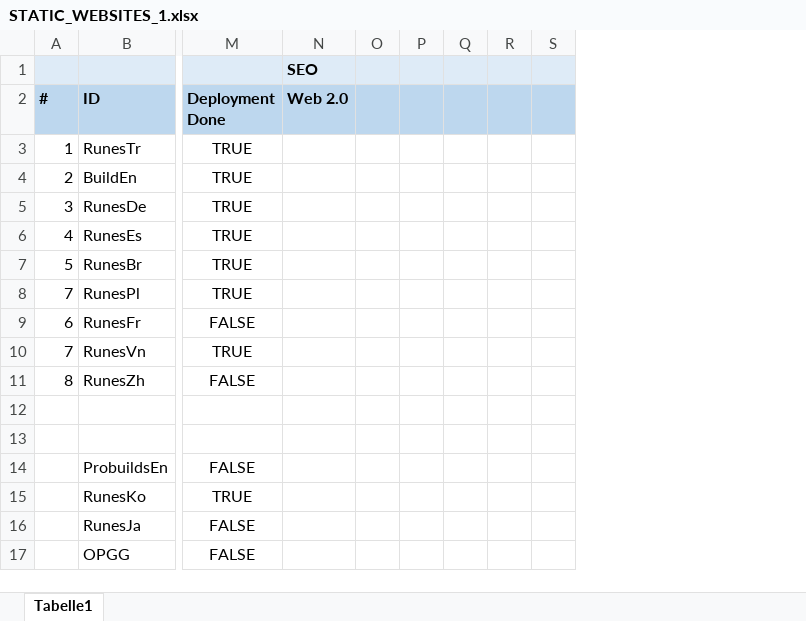
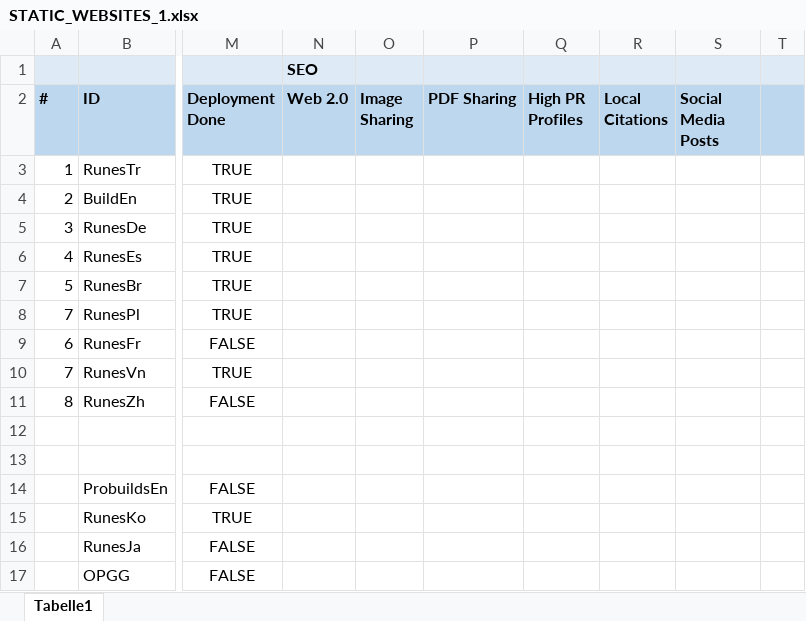
Before and after one commit to hk86/lolvvv-assets, an Excel workbook: private/concepts/seo/STATIC_WEBSITES_1.xlsx, sheet Tabelle1, drawn as a sheet; only a part is shown, gaps mark what is left out; values as stored, in another font and other column widths than the file's, no borders; removed rows and columns are numbered as before the commit, all else as after; the diff names each change by its address in the sheet, - before the commit and + after, or states it on an @@ line.

```diff
--- a/private/concepts/seo/STATIC_WEBSITES_1.xlsx (sheet Tabelle1)
+++ b/private/concepts/seo/STATIC_WEBSITES_1.xlsx (sheet Tabelle1)
-column O, empty
-column P, empty
-column Q, empty
-column R, empty
+column O (Image Sharing), empty
+column P (PDF Sharing), empty
+column Q (High PR Profiles), empty
+column R (Local Citations), empty
+column S (Social Media Posts), empty
```
Also changed, not shown: 6 other files.
